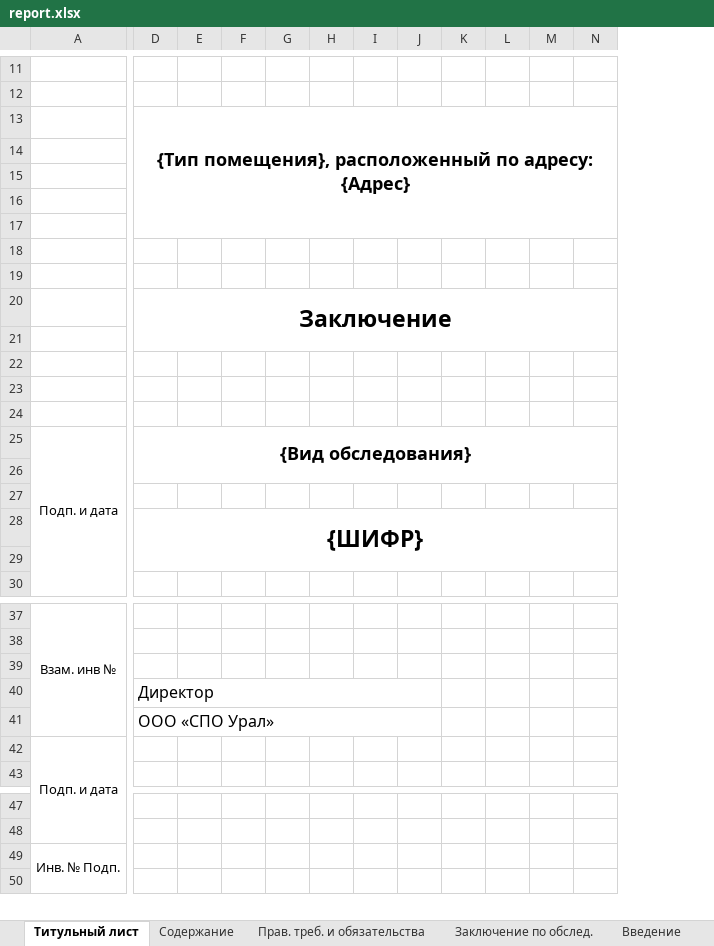
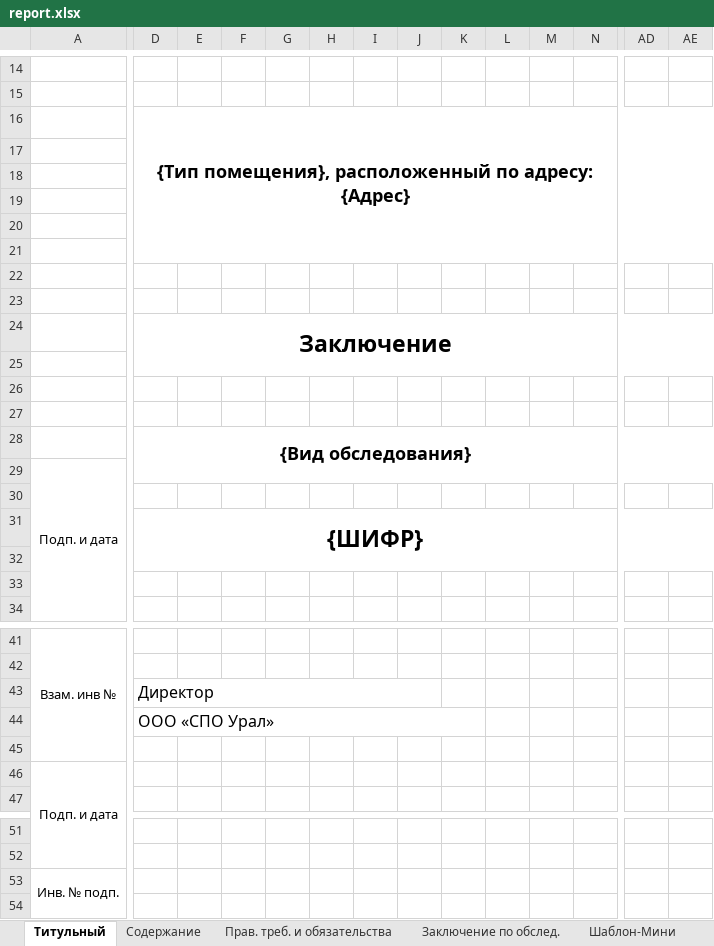
Before and after one commit to vvnikita74/spouralExcel, an Excel workbook: utils/report.xlsx, sheet Титульный, drawn as a sheet; only a part is shown, gaps mark what is left out; values as stored, in another font and other column widths than the file's, no borders; charts and pictures not drawn; removed rows and columns are numbered as before the commit, all else as after; rows hold the shown columns only; the diff covers the shown part only; the diff names each change by its address in the sheet, - before the commit and + after, or states it on an @@ line.

```diff
--- a/utils/report.xlsx (sheet Титульный)
+++ b/utils/report.xlsx (sheet Титульный)
-sheet tab: Титульный лист
+sheet tab: Титульный
-sheet tab: Введение
+column AD, empty
+column AE, empty
-D13:AD17 merged
+D16:AF21 merged
+row 23: (empty)
-D28: (empty)
+D28: {Вид обследования}
+D28:AF29 merged
-D29: {Вид обследования}
+D29: (empty)
-D25:AD26 merged
-row 26: (empty)
-D28:AD29 merged
+D31:AF32 merged
+row 32: (empty)
-row 39: (empty)
-D41:J41 merged
+D44:K44 merged
+row 45: (empty)
-A53: Инв. № Подп.
+A53: Инв. № подп.
```
Also changed, not shown: 3 added rows elsewhere in this sheet, other sheet tabs, charts or pictures.
